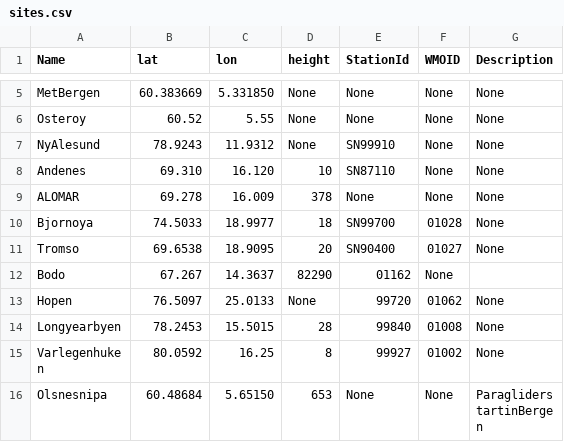
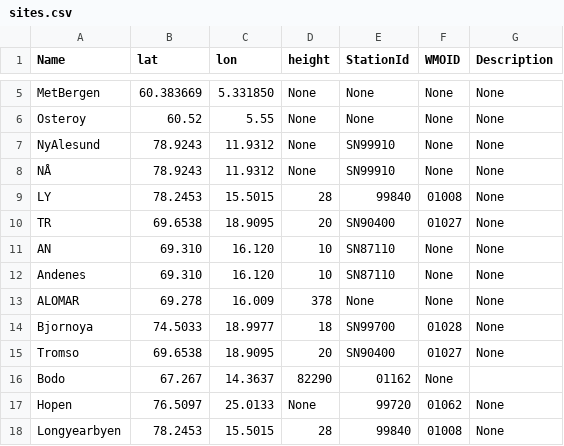
Before and after one commit to ainajoh/weathervis, a CSV file: weathervis/data/sites.csv, drawn as a sheet; only a part is shown, gaps mark what is left out; the shorter side is filled out with more unchanged rows; the diff names each change by its address in the sheet, - before the commit and + after, or states it on an @@ line.

```diff
--- a/weathervis/data/sites.csv
+++ b/weathervis/data/sites.csv
+row 8: NÅ | 78.9243 | 11.9312 | None | SN99910 | None | None
+row 9: LY | 78.2453 | 15.5015 | 28 | 99840 | 01008 | None
+row 10: TR | 69.6538 | 18.9095 | 20 | SN90400 | 01027 | None
+row 11: AN | 69.310 | 16.120 | 10 | SN87110 | None | None
```
Also changed, not shown: 6 other files.
